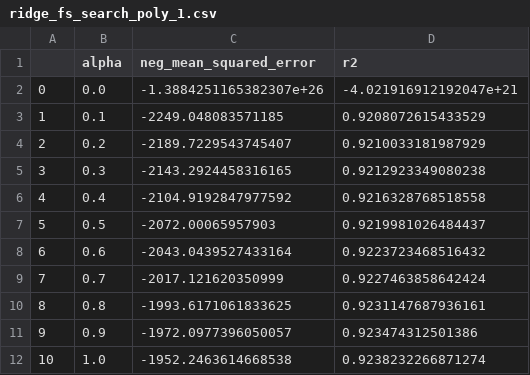
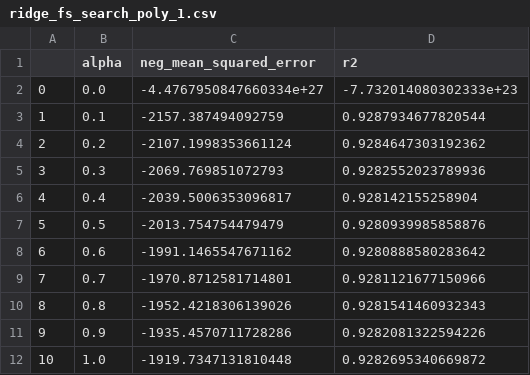
Before and after one commit to semlawer/ML-Predict-Covid-Rates, a CSV file: notebooks/ridge_fs_search_poly_1.csv, drawn as a sheet.

```diff
--- a/notebooks/ridge_fs_search_poly_1.csv
+++ b/notebooks/ridge_fs_search_poly_1.csv
@@ -1,12 +1,12 @@
 ,alpha,neg_mean_squared_error,r2
-0,0.0,-1.3884251165382307e+26,-4.021916912192047e+21
-1,0.1,-2249.048083571185,0.9208072615433529
-2,0.2,-2189.7229543745407,0.9210033181987929
-3,0.3,-2143.2924458316165,0.9212923349080238
-4,0.4,-2104.9192847977592,0.9216328768518558
-5,0.5,-2072.00065957903,0.9219981026484437
-6,0.6,-2043.0439527433164,0.9223723468516432
-7,0.7,-2017.121620350999,0.9227463858642424
-8,0.8,-1993.6171061833625,0.9231147687936161
-9,0.9,-1972.0977396050057,0.923474312501386
-10,1.0,-1952.2463614668538,0.9238232266871274
+0,0.0,-4.4767950847660334e+27,-7.732014080302333e+23
+1,0.1,-2157.387494092759,0.9287934677820544
+2,0.2,-2107.1998353661124,0.9284647303192362
+3,0.3,-2069.769851072793,0.9282552023789936
+4,0.4,-2039.5006353096817,0.928142155258904
+5,0.5,-2013.754754479479,0.9280939985858876
+6,0.6,-1991.1465547671162,0.9280888580283642
+7,0.7,-1970.8712581714801,0.9281121677150966
+8,0.8,-1952.4218306139026,0.9281541460932343
+9,0.9,-1935.4570711728286,0.9282081322594226
+10,1.0,-1919.7347131810448,0.9282695340669872
```
Also changed, not shown: notebooks/elastic_net_fs_search.csv, notebooks/fs_search.csv, 10 other files.
